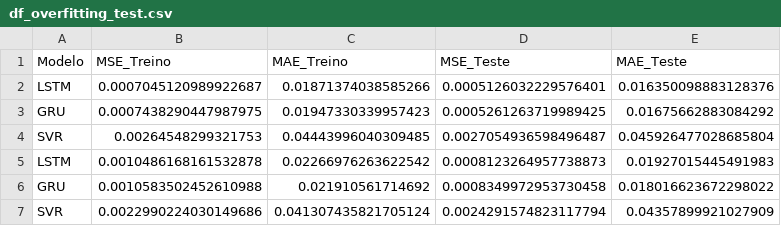
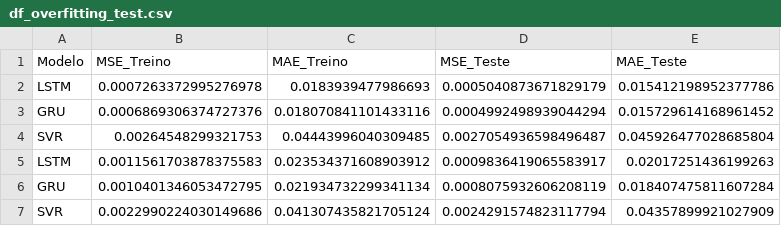
Before and after one commit to CidClayQuirino/rnn-component-lIfe-cycle, a CSV file: df_overfitting_test.csv, drawn as a sheet.

Commit message:
Atualizando df_overfitting_test.csv

```diff
--- a/df_overfitting_test.csv
+++ b/df_overfitting_test.csv
@@ -1,7 +1,7 @@
 Modelo,MSE_Treino,MAE_Treino,MSE_Teste,MAE_Teste
-LSTM,0.0007045120989922687,0.01871374038585266,0.0005126032229576401,0.016350098883128376
-GRU,0.0007438290447987975,0.01947330339957423,0.0005261263719989425,0.01675662883084292
+LSTM,0.0007263372995276978,0.0183939477986693,0.0005040873671829179,0.015412198952377786
+GRU,0.0006869306374727376,0.018070841101433116,0.0004992498939044294,0.015729614168961452
 SVR,0.00264548299321753,0.04443996040309485,0.0027054936598496487,0.045926477028685804
-LSTM,0.0010486168161532878,0.02266976263622542,0.0008123264957738873,0.01927015445491983
-GRU,0.0010583502452610988,0.021910561714692,0.0008349972953730458,0.018016623672298022
+LSTM,0.0011561703878375583,0.023534371608903912,0.0009836419065583917,0.02017251436199263
+GRU,0.0010401346053472795,0.021934732299341134,0.0008075932606208119,0.018407475811607284
 SVR,0.0022990224030149686,0.041307435821705124,0.0024291574823117794,0.04357899921027909
```
